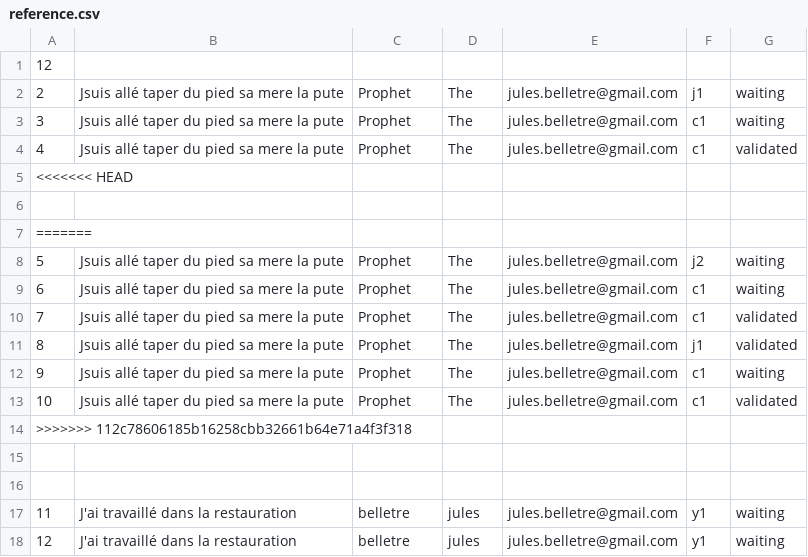
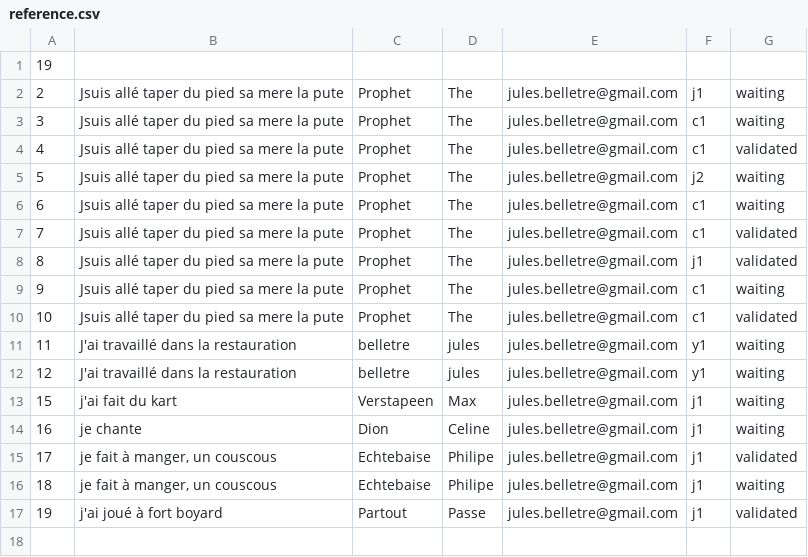
Before and after one commit to Valysa/Proyecto, a CSV file: BDD2/reference.csv, drawn as a sheet.

```diff
--- a/BDD2/reference.csv
+++ b/BDD2/reference.csv
@@ -1,2 +1,2 @@
-12
+19
 2,Jsuis allé taper du pied sa mere la pute,Prophet,The,jules.belletre@gmail.com,j1,waiting
@@ -4,5 +4,2 @@
 4,Jsuis allé taper du pied sa mere la pute,Prophet,The,jules.belletre@gmail.com,c1,validated
-<<<<<<< HEAD
-
-=======
 5,Jsuis allé taper du pied sa mere la pute,Prophet,The,jules.belletre@gmail.com,j2,waiting
@@ -13,6 +10,8 @@
 10,Jsuis allé taper du pied sa mere la pute,Prophet,The,jules.belletre@gmail.com,c1,validated
->>>>>>> 112c78606185b16258cbb32661b64e71a4f3f318
-
-
 11,"J'ai travaillé dans la restauration",belletre,jules,jules.belletre@gmail.com,y1,waiting
 12,"J'ai travaillé dans la restauration",belletre,jules,jules.belletre@gmail.com,y1,waiting
+15,"j'ai fait du kart",Verstapeen,Max,jules.belletre@gmail.com,j1,waiting
+16,"je chante",Dion,Celine,jules.belletre@gmail.com,j1,waiting
+17,"je fait à manger, un couscous",Echtebaise,Philipe,jules.belletre@gmail.com,j1,validated
+18,"je fait à manger, un couscous",Echtebaise,Philipe,jules.belletre@gmail.com,j1,waiting
+19,"j'ai joué à fort boyard",Partout,Passe,jules.belletre@gmail.com,j1,validated
```
Also changed, not shown: BDD/j.csv, 7 other files.
